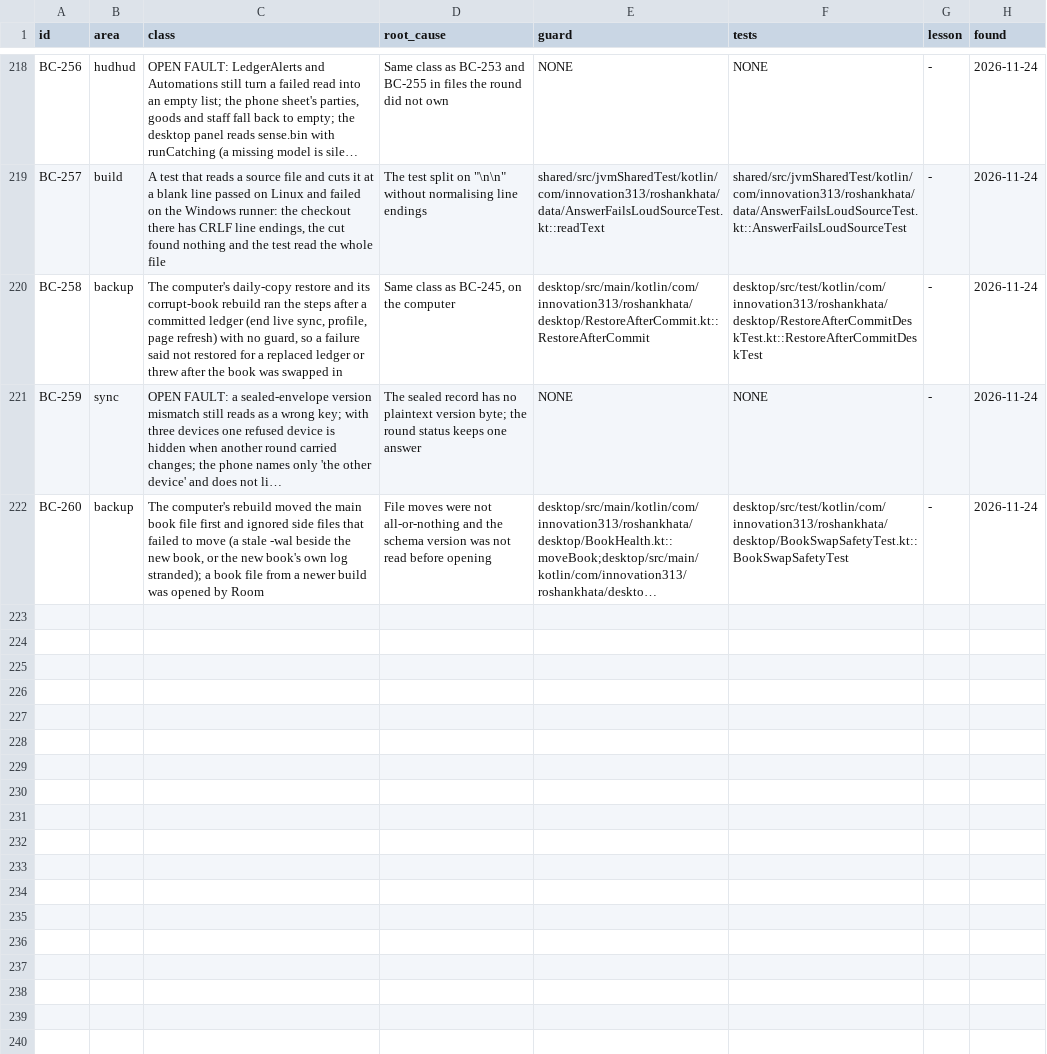
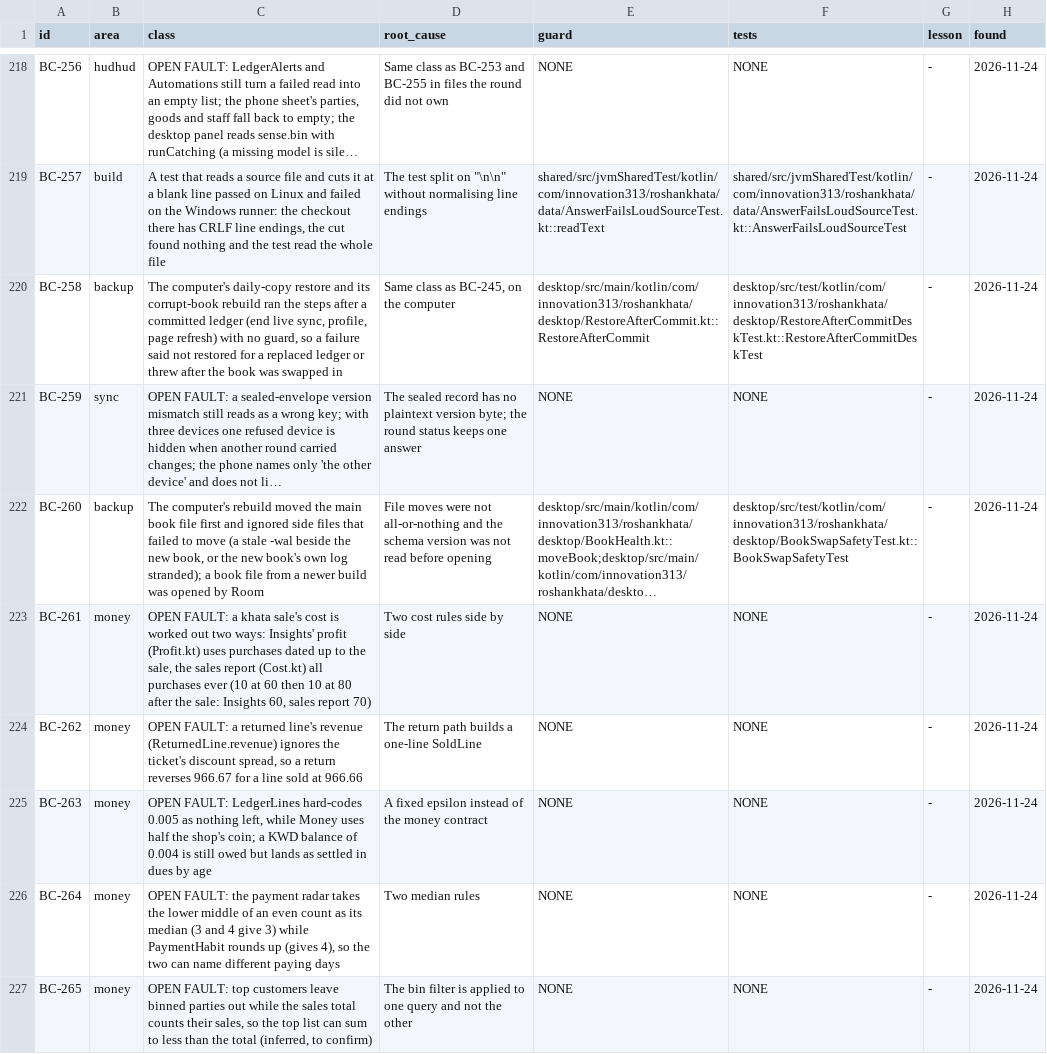
Before and after one commit to aliehtisham052-dotcom/RoshanKhata, a TSV file: docs/bug-classes.tsv, drawn as a sheet; only a part is shown, gaps mark what is left out; long unchanged cells end in …; the diff names each change by its address in the sheet, - before the commit and + after, or states it on an @@ line.

```diff
--- a/docs/bug-classes.tsv
+++ b/docs/bug-classes.tsv
+row 223: BC-261 | money | OPEN FAULT: a khata sale's cost is worked out two ways: Insights' profit (Profit.kt) uses purchases dated up to the sale, the sales report (Cost.kt) all purchases ever (10 at 60 then 10 at 80 after the sale: Insights 60, sales report 70) | Two cost rules side by side | NONE | NONE | - | 2026-11-24
+row 224: BC-262 | money | OPEN FAULT: a returned line's revenue (ReturnedLine.revenue) ignores the ticket's discount spread, so a return reverses 966.67 for a line sold at 966.66 | The return path builds a one-line SoldLine | NONE | NONE | - | 2026-11-24
+row 225: BC-263 | money | OPEN FAULT: LedgerLines hard-codes 0.005 as nothing left, while Money uses half the shop's coin; a KWD balance of 0.004 is still owed but lands as settled in dues by age | A fixed epsilon instead of the money contract | NONE | NONE | - | 2026-11-24
+row 226: BC-264 | money | OPEN FAULT: the payment radar takes the lower middle of an even count as its median (3 and 4 give 3) while PaymentHabit rounds up (gives 4), so the two can name different paying days | Two median rules | NONE | NONE | - | 2026-11-24
+row 227: BC-265 | money | OPEN FAULT: top customers leave binned parties out while the sales total counts their sales, so the top list can sum to less than the total (inferred, to confirm) | The bin filter is applied to one query and not the other | NONE | NONE | - | 2026-11-24
```
Also changed, not shown: 3 other files.
